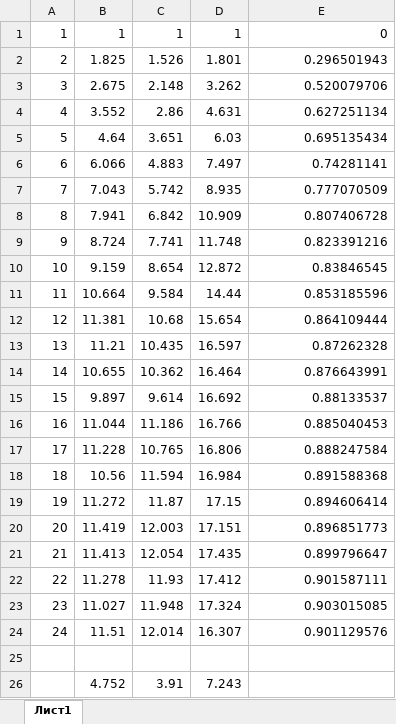
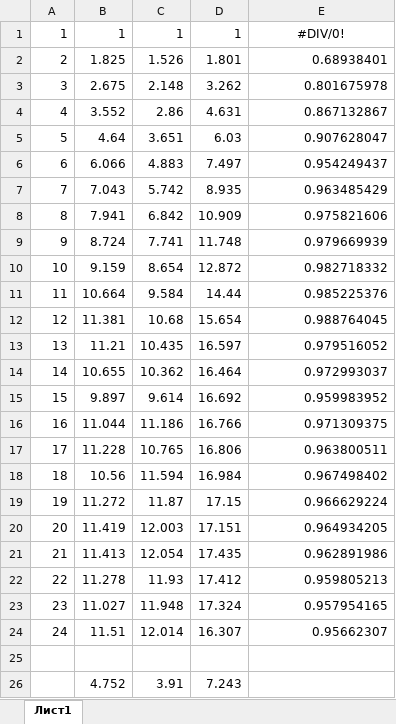
Before and after one commit to omarkelov/OOP, an Excel workbook: Task_5_1/graph.xlsx, sheet Лист1, drawn as a sheet; values as stored, in another font and other column widths than the file's, no borders; charts and pictures not drawn; the diff names each change by its address in the sheet, - before the commit and + after, or states it on an @@ line.

Commit message:
0.98

```diff
--- a/Task_5_1/graph.xlsx (sheet Лист1)
+++ b/Task_5_1/graph.xlsx (sheet Лист1)
-E1: 0
+E1: #DIV/0!
-E1 alignment: right
+E1 alignment: center
-E2: 0.296501943
+E2: 0.68938401
-E3: 0.520079706
+E3: 0.801675978
-E4: 0.627251134
+E4: 0.867132867
-E5: 0.695135434
+E5: 0.907628047
-E6: 0.74281141
+E6: 0.954249437
-E7: 0.777070509
+E7: 0.963485429
-E8: 0.807406728
+E8: 0.975821606
-E9: 0.823391216
+E9: 0.979669939
-E10: 0.83846545
+E10: 0.982718332
-E11: 0.853185596
+E11: 0.985225376
-E12: 0.864109444
+E12: 0.988764045
-E13: 0.87262328
+E13: 0.979516052
-E14: 0.876643991
+E14: 0.972993037
-E15: 0.88133537
+E15: 0.959983952
-E16: 0.885040453
+E16: 0.971309375
-E17: 0.888247584
+E17: 0.963800511
-E18: 0.891588368
+E18: 0.967498402
-E19: 0.894606414
+E19: 0.966629224
-E20: 0.896851773
+E20: 0.964934205
-E21: 0.899796647
+E21: 0.962891986
-E22: 0.901587111
+E22: 0.959805213
-E23: 0.903015085
+E23: 0.957954165
-E24: 0.901129576
+E24: 0.95662307
```
